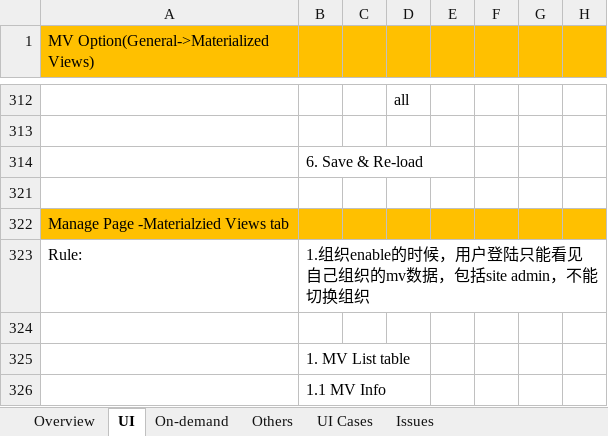
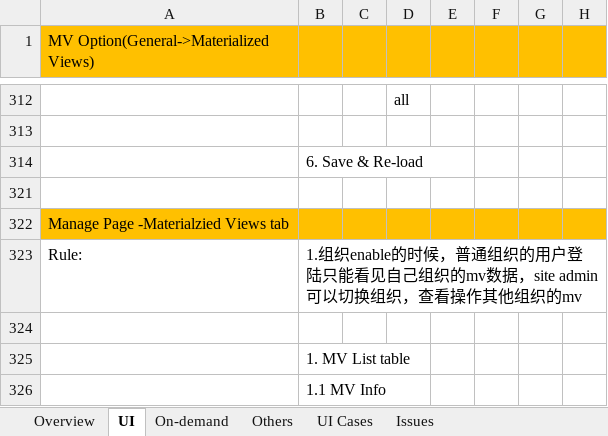
Before and after one commit to inetsoft-technology/datatest, an Excel workbook: docs/mv/MV-Manual.xlsx, sheet UI, drawn as a sheet; only a part is shown, gaps mark what is left out; values as stored, in another font and other column widths than the file's, no borders; the diff names each change by its address in the sheet, - before the commit and + after, or states it on an @@ line.

```diff
--- a/docs/mv/MV-Manual.xlsx (sheet UI)
+++ b/docs/mv/MV-Manual.xlsx (sheet UI)
-B323: …的时候，用户登陆只能看见自己组织的mv数据，包括site admin，不能切换组织
+B323: …的时候，普通组织的用户登陆只能看见自己组织的mv数据，site admin可以切换组织，查看操作其他组织的mv
```
Also changed, not shown: hidden cells, 1 other file.
